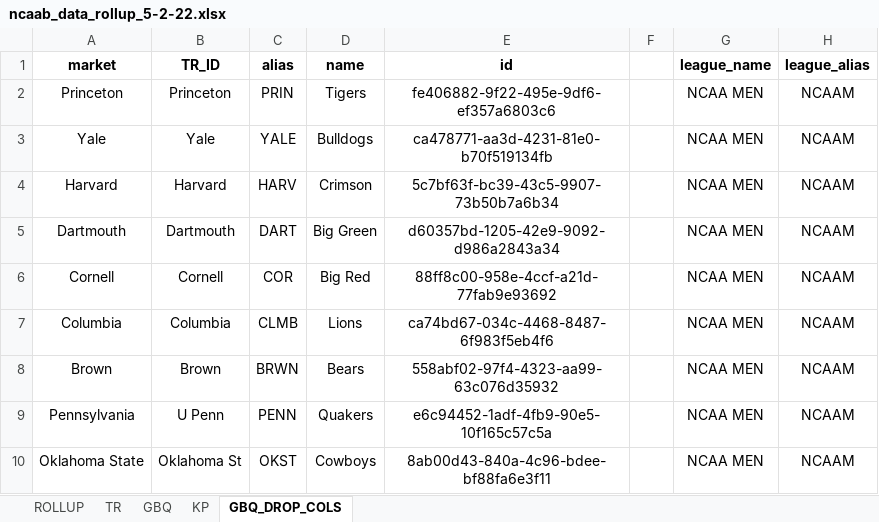
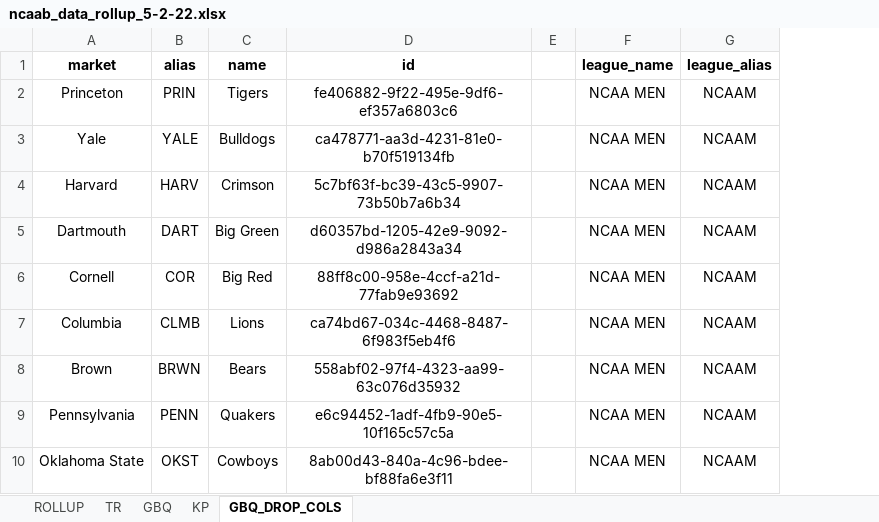
Before and after one commit to nehat312/Complex-Data-Visualization-, an Excel workbook: project/data/ncaab_data_rollup_5-2-22.xlsx, sheet GBQ_DROP_COLS, drawn as a sheet; only a part is shown; values as stored, in another font and other column widths than the file's, no borders; the diff names each change by its address in the sheet, - before the commit and + after, or states it on an @@ line.

```diff
--- a/project/data/ncaab_data_rollup_5-2-22.xlsx (sheet GBQ_DROP_COLS)
+++ b/project/data/ncaab_data_rollup_5-2-22.xlsx (sheet GBQ_DROP_COLS)
-column B (TR_ID), rows 2-10: Princeton | Yale | Harvard | Dartmouth | Cornell | Columbia | Brown | U Penn | Oklahoma St
```
Also changed, not shown: sheet GBQ, sheet TR, sheet ROLLUP, sheet KP, formulas that keep their value.
